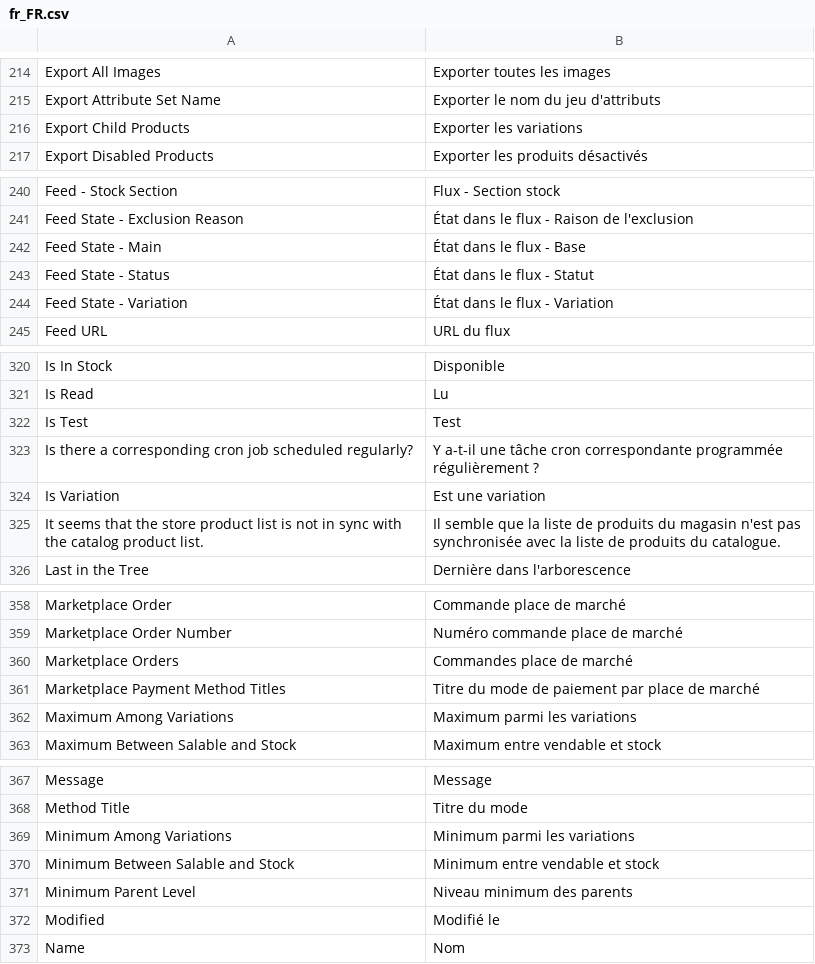
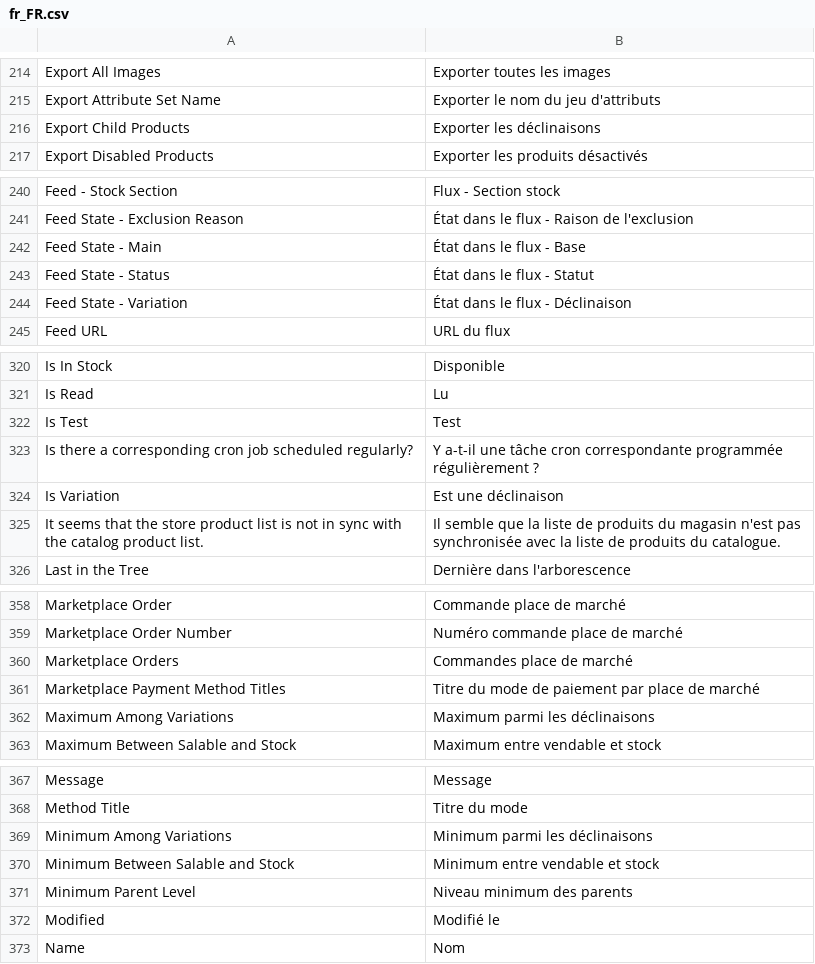
Before and after one commit to shoppingflux/module-magento2, a CSV file: i18n/fr_FR.csv, drawn as a sheet; only a part is shown, gaps mark what is left out.

Commit message:
Improve French translation for "variation"

```diff
--- a/i18n/fr_FR.csv
+++ b/i18n/fr_FR.csv
@@ -215,3 +215,3 @@
 "Export Attribute Set Name","Exporter le nom du jeu d'attributs"
-"Export Child Products","Exporter les variations"
+"Export Child Products","Exporter les déclinaisons"
 "Export Disabled Products","Exporter les produits désactivés"
@@ -243,3 +243,3 @@
 "Feed State - Status","État dans le flux - Statut"
-"Feed State - Variation","État dans le flux - Variation"
+"Feed State - Variation","État dans le flux - Déclinaison"
 "Feed URL","URL du flux"
@@ -323,3 +323,3 @@
 "Is there a corresponding cron job scheduled regularly?","Y a-t-il une tâche cron correspondante programmée régulièrement ?"
-"Is Variation","Est une variation"
+"Is Variation","Est une déclinaison"
 "It seems that the store product list is not in sync with the catalog product list.","Il semble que la liste de produits du magasin n'est pas synchronisée avec la liste de produits du catalogue."
@@ -361,3 +361,3 @@
 "Marketplace Payment Method Titles","Titre du mode de paiement par place de marché"
-"Maximum Among Variations","Maximum parmi les variations"
+"Maximum Among Variations","Maximum parmi les déclinaisons"
 "Maximum Between Salable and Stock","Maximum entre vendable et stock"
@@ -368,3 +368,3 @@
 "Method Title","Titre du mode"
-"Minimum Among Variations","Minimum parmi les variations"
+"Minimum Among Variations","Minimum parmi les déclinaisons"
 "Minimum Between Salable and Stock","Minimum entre vendable et stock"
```
